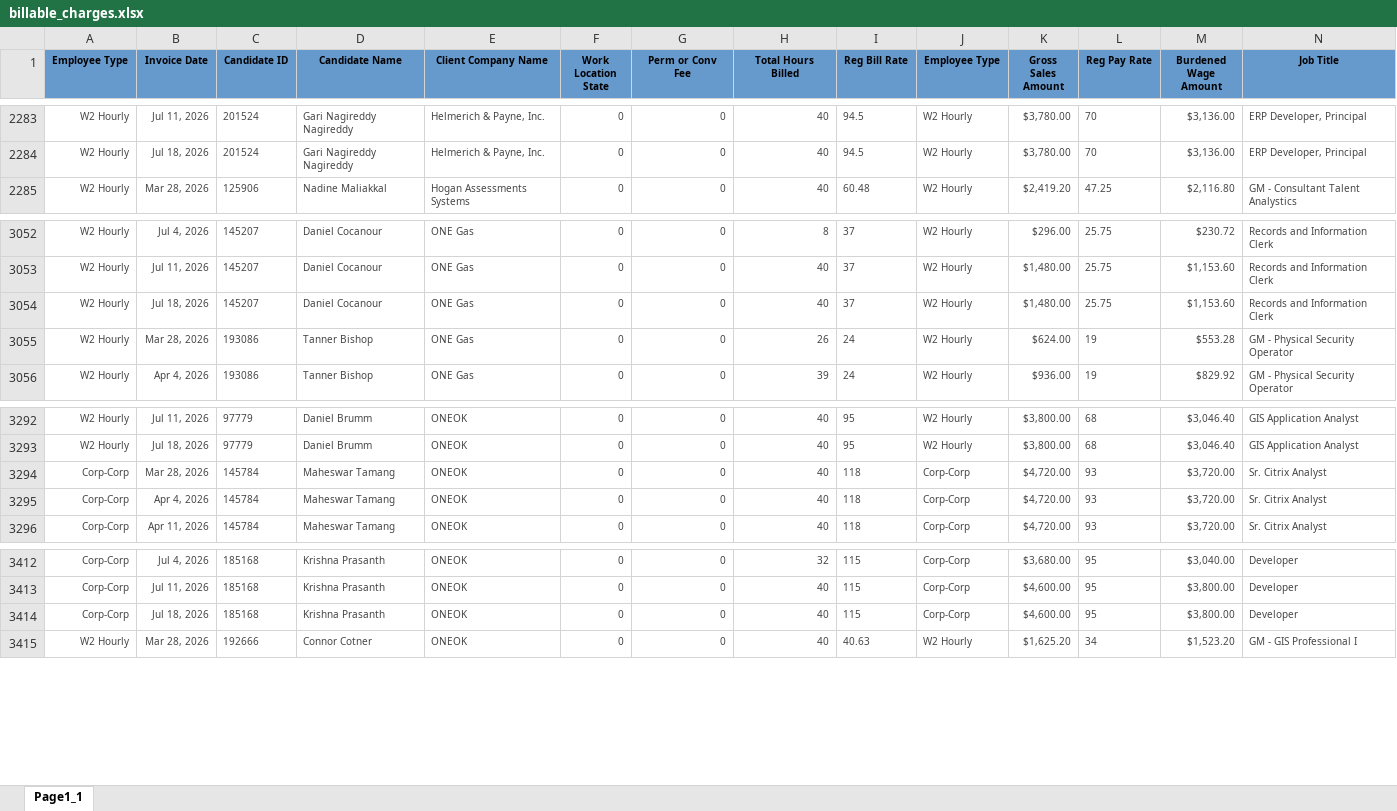
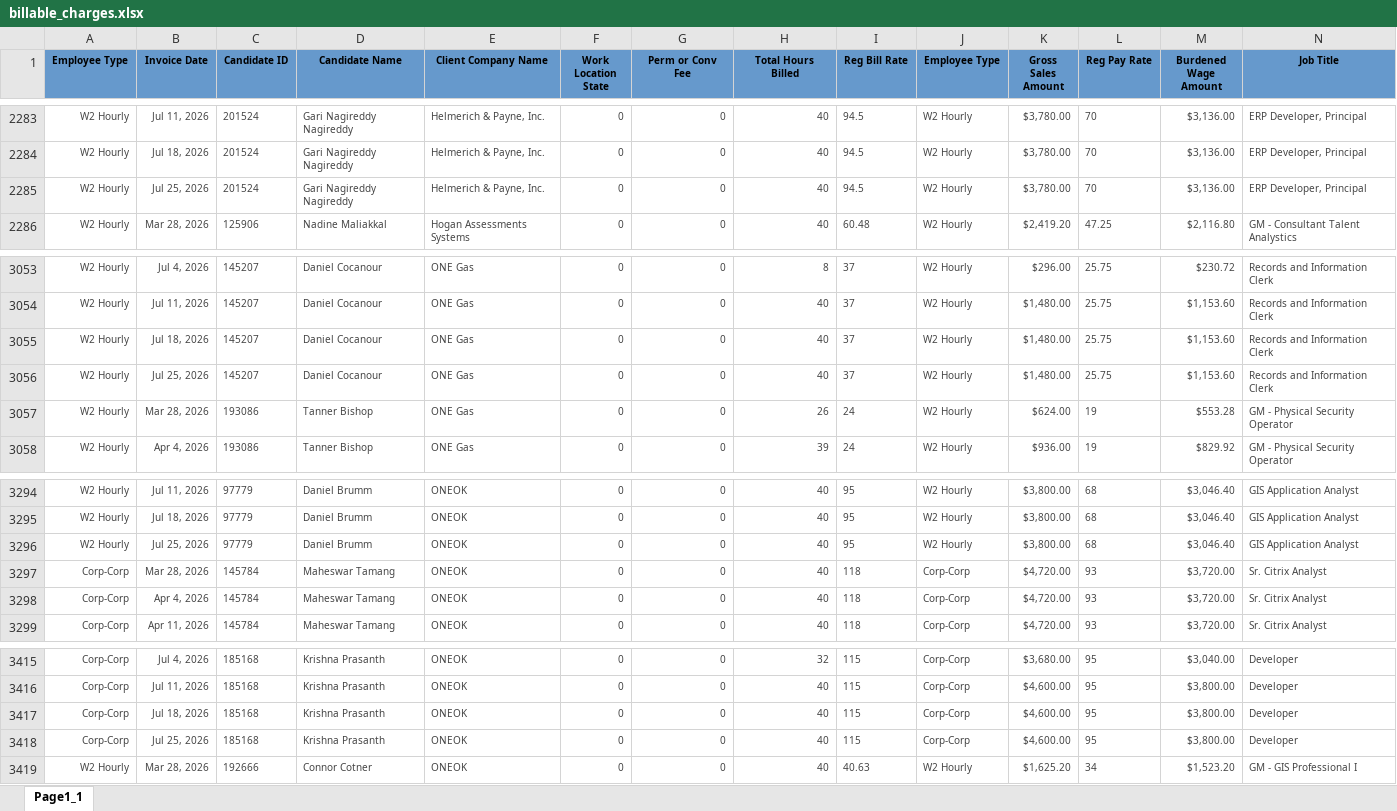
Before and after one commit to Pwilson37OTS/oaktree-invoice-reconciler, an Excel workbook: data/billable_charges.xlsx, sheet Page1_1, drawn as a sheet; only a part is shown, gaps mark what is left out; values as stored, in another font and other column widths than the file's, no borders; rows hold the shown columns only; the diff names each change by its address in the sheet, - before the commit and + after, or states it on an @@ line.

Commit message:
Refresh data 2026-07-25 17:30

```diff
--- a/data/billable_charges.xlsx (sheet Page1_1)
+++ b/data/billable_charges.xlsx (sheet Page1_1)
+row 2285: W2 Hourly | Jul 25, 2026 | 201524 | Gari Nagireddy Nagireddy | Helmerich & Payne, Inc. | 0 | 0 | 40 | 94.5 | W2 Hourly | $3,780.00 | 70 | $3,136.00 | ERP Developer, Principal
+row 3056: W2 Hourly | Jul 25, 2026 | 145207 | Daniel Cocanour | ONE Gas | 0 | 0 | 40 | 37 | W2 Hourly | $1,480.00 | 25.75 | $1,153.60 | Records and Information Clerk
+row 3296: W2 Hourly | Jul 25, 2026 | 97779 | Daniel Brumm | ONEOK | 0 | 0 | 40 | 95 | W2 Hourly | $3,800.00 | 68 | $3,046.40 | GIS Application Analyst
+row 3418: Corp-Corp | Jul 25, 2026 | 185168 | Krishna Prasanth | ONEOK | 0 | 0 | 40 | 115 | Corp-Corp | $4,600.00 | 95 | $3,800.00 | Developer
```
Also changed, not shown: data/audit_rev_ots.xlsx, data/billable_charges_CTS.xlsx.
